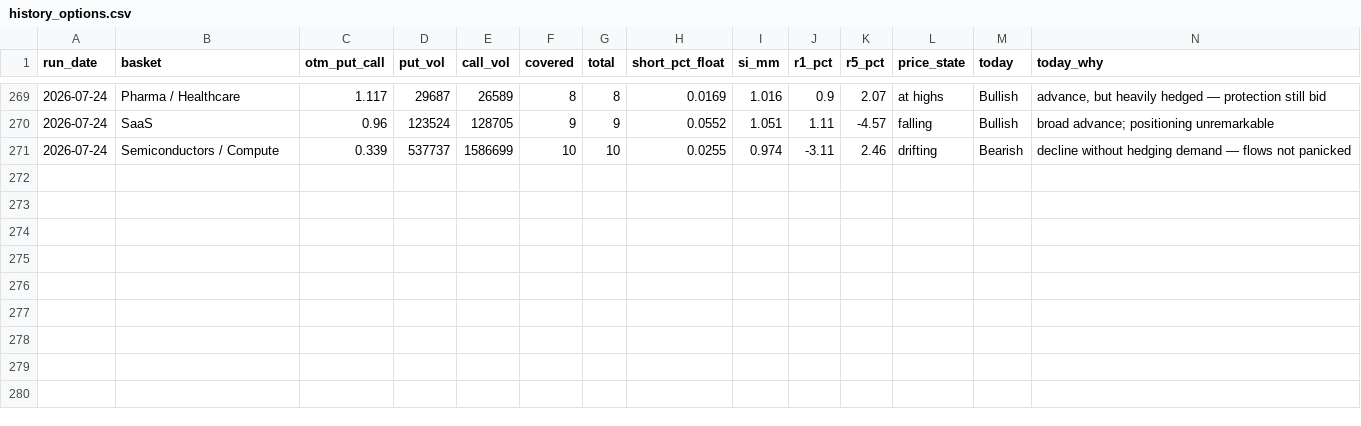
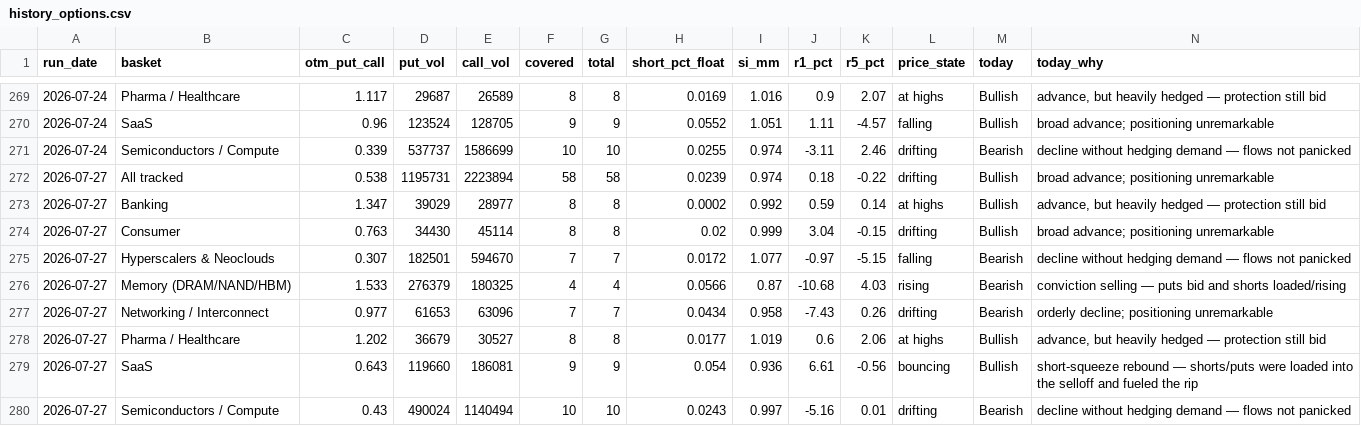
Before and after one commit to saumikvij-gif/Market-Summary-Bot, a CSV file: history_options.csv, drawn as a sheet; only a part is shown, gaps mark what is left out.

```diff
--- a/history_options.csv
+++ b/history_options.csv
@@ -271 +271,10 @@ run_date,basket,otm_put_call,put_vol,call_vol,covered,total,short_pct_float,si_m
 2026-07-24,Semiconductors / Compute,0.339,537737,1586699,10,10,0.0255,0.974,-3.11,2.46,drifting,Bearish,decline without hedging demand — flows not panicked
+2026-07-27,All tracked,0.538,1195731,2223894,58,58,0.0239,0.974,0.18,-0.22,drifting,Bullish,broad advance; positioning unremarkable
+2026-07-27,Banking,1.347,39029,28977,8,8,0.0002,0.992,0.59,0.14,at highs,Bullish,"advance, but heavily hedged — protection still bid"
+2026-07-27,Consumer,0.763,34430,45114,8,8,0.02,0.999,3.04,-0.15,drifting,Bullish,broad advance; positioning unremarkable
+2026-07-27,Hyperscalers & Neoclouds,0.307,182501,594670,7,7,0.0172,1.077,-0.97,-5.15,falling,Bearish,decline without hedging demand — flows not panicked
+2026-07-27,Memory (DRAM/NAND/HBM),1.533,276379,180325,4,4,0.0566,0.87,-10.68,4.03,rising,Bearish,conviction selling — puts bid and shorts loaded/rising
+2026-07-27,Networking / Interconnect,0.977,61653,63096,7,7,0.0434,0.958,-7.43,0.26,drifting,Bearish,orderly decline; positioning unremarkable
+2026-07-27,Pharma / Healthcare,1.202,36679,30527,8,8,0.0177,1.019,0.6,2.06,at highs,Bullish,"advance, but heavily hedged — protection still bid"
+2026-07-27,SaaS,0.643,119660,186081,9,9,0.054,0.936,6.61,-0.56,bouncing,Bullish,short-squeeze rebound — shorts/puts were loaded into the selloff and fueled the rip
+2026-07-27,Semiconductors / Compute,0.43,490024,1140494,10,10,0.0243,0.997,-5.16,0.01,drifting,Bearish,decline without hedging demand — flows not panicked
```
Also changed, not shown: history_quotes.csv, history_summaries.csv, 3 other files.
